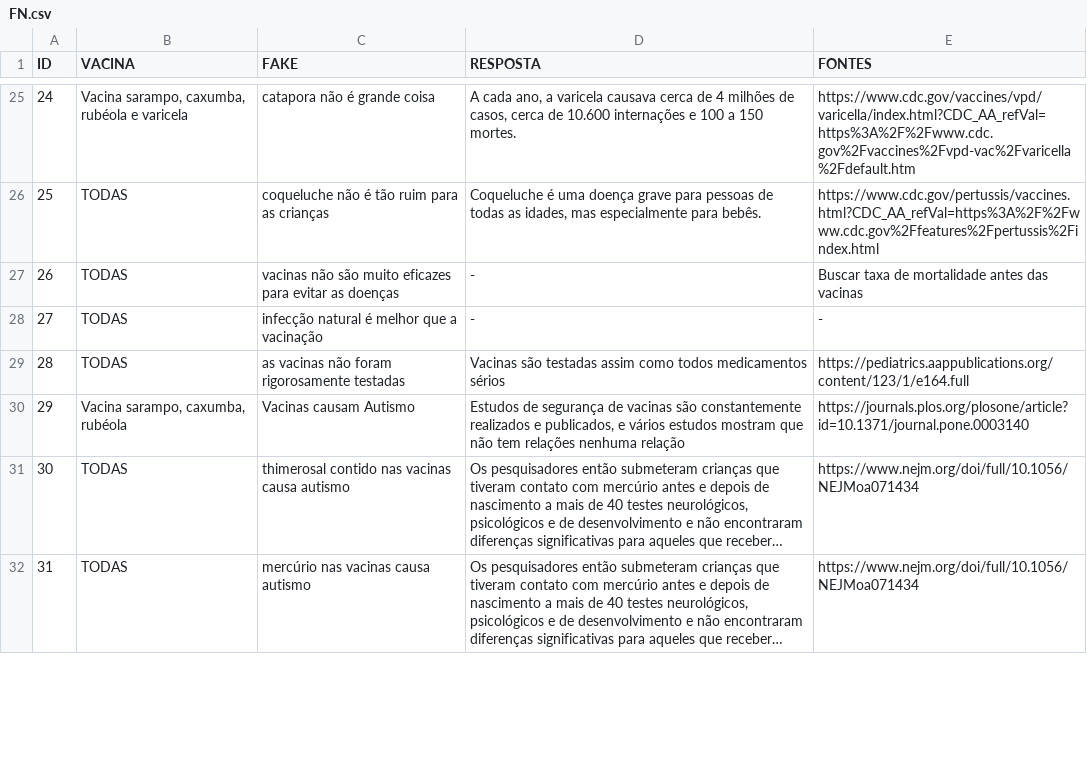
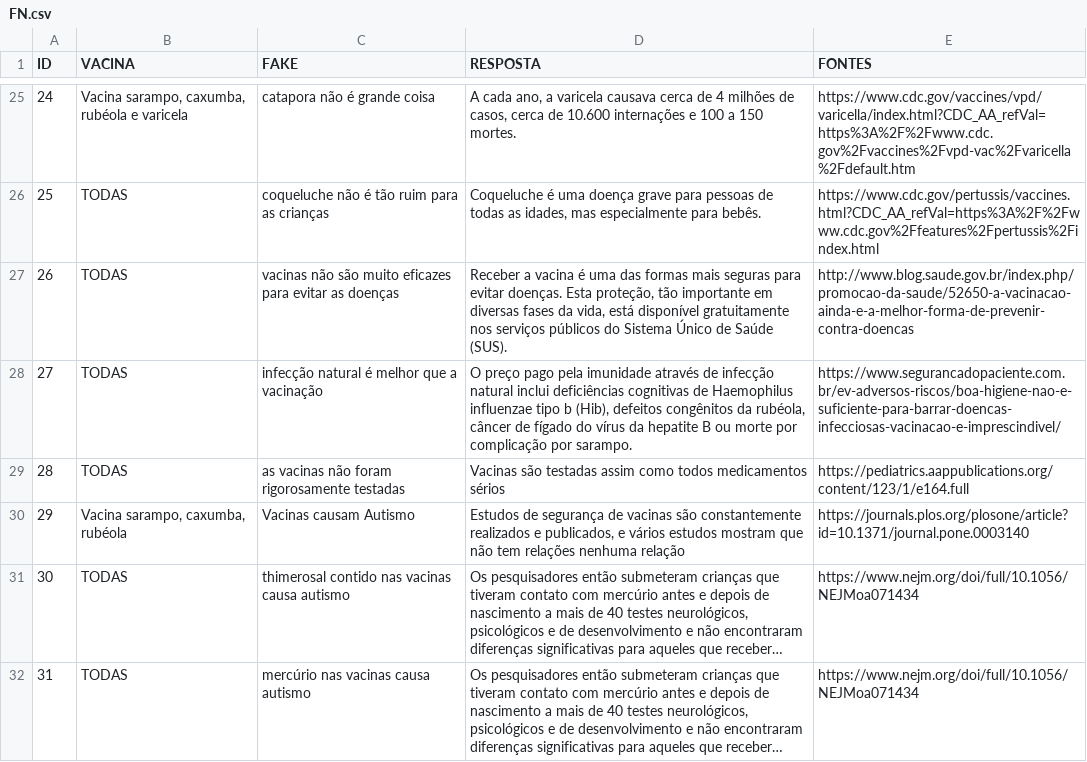
Before and after one commit to HeriklesVinicyus/Edward, a CSV file: modelo/arquivos/info/FN.csv, drawn as a sheet; only a part is shown, gaps mark what is left out; long unchanged cells end in …; the diff covers the shown part only.

```diff
--- a/modelo/arquivos/info/FN.csv
+++ b/modelo/arquivos/info/FN.csv
@@ -26,4 +26,4 @@ ID	VACINA	FAKE	RESPOSTA	FONTES
 25	TODAS	coqueluche não é tão ruim para as crianças	Coqueluche é uma doença grave para pessoas de todas as idades, mas especialmente para bebês.	https://www.cdc.gov/pertussis/vaccines.html?CDC_AA_refVal=https%3A%2F%2Fwww.cdc.gov%2Ffeatures%2Fpertussis%2Findex.html
-26	TODAS	vacinas não são muito eficazes para evitar as doenças	-	"Buscar taxa de mortalidade antes das vacinas"
-27	TODAS	infecção natural é melhor que a vacinação	-	-
+26	TODAS	vacinas não são muito eficazes para evitar as doenças	Receber a vacina é uma das formas mais seguras para evitar doenças. Esta proteção, tão importante em diversas fases da vida, está disponível gratuitamente nos serviços públicos do Sistema Único de Saúde (SUS).	http://www.blog.saude.gov.br/index.php/promocao-da-saude/52650-a-vacinacao-ainda-e-a-melhor-forma-de-prevenir-contra-doencas
+27	TODAS	infecção natural é melhor que a vacinação	O preço pago pela imunidade através de infecção natural inclui deficiências cognitivas de Haemophilus influenzae tipo b (Hib), defeitos congênitos da rubéola, câncer de fígado do vírus da hepatite B ou morte por complicação por sarampo.	https://www.segurancadopaciente.com.br/ev-adversos-riscos/boa-higiene-nao-e-suficiente-para-barrar-doencas-infecciosas-vacinacao-e-imprescindivel/
 28	TODAS	as vacinas não foram rigorosamente testadas	Vacinas são testadas assim como todos medicamentos sérios	https://pediatrics.aappublications.org/content/123/1/e164.full
```
Also changed, not shown: 19 edited cells elsewhere in this file, 6 other files.
